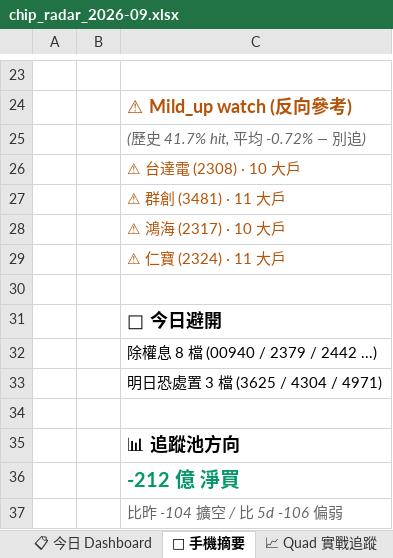
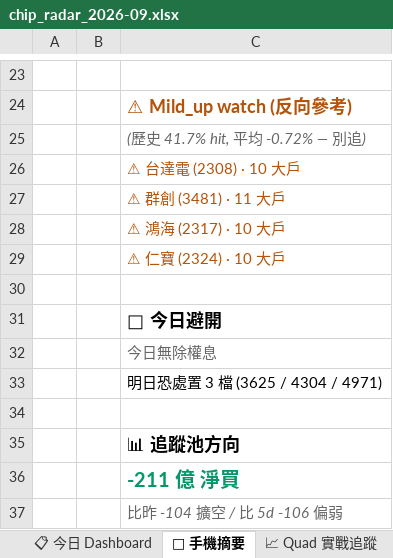
Before and after one commit to EdwardYY1224/CHIP_RADAR_TW, an Excel workbook: data/reports/chip_radar_2026-09.xlsx, sheet 📱 手機摘要, drawn as a sheet; only a part is shown, gaps mark what is left out; values as stored, in another font and other column widths than the file's, no borders; the diff names each change by its address in the sheet, - before the commit and + after, or states it on an @@ line.

```diff
--- a/data/reports/chip_radar_2026-09.xlsx (sheet 📱 手機摘要)
+++ b/data/reports/chip_radar_2026-09.xlsx (sheet 📱 手機摘要)
-C29: ⚠ 仁寶 (2324) · 11 大戶
+C29: ⚠ 仁寶 (2324) · 10 大戶
-C32: 除權息 8 檔 (00940 / 2379 / 2442 ...)
+C32: 今日無除權息
@@ C32 italic: off → on, text colour: black → #666666 @@
-C36: -212 億 淨買
+C36: -211 億 淨買
```
Also changed, not shown: sheet 📋 今日 Dashboard, sheet 20260908, sheet 📌 Pinned Master 追蹤, data/reports/latest.xlsx, 23 other files.
